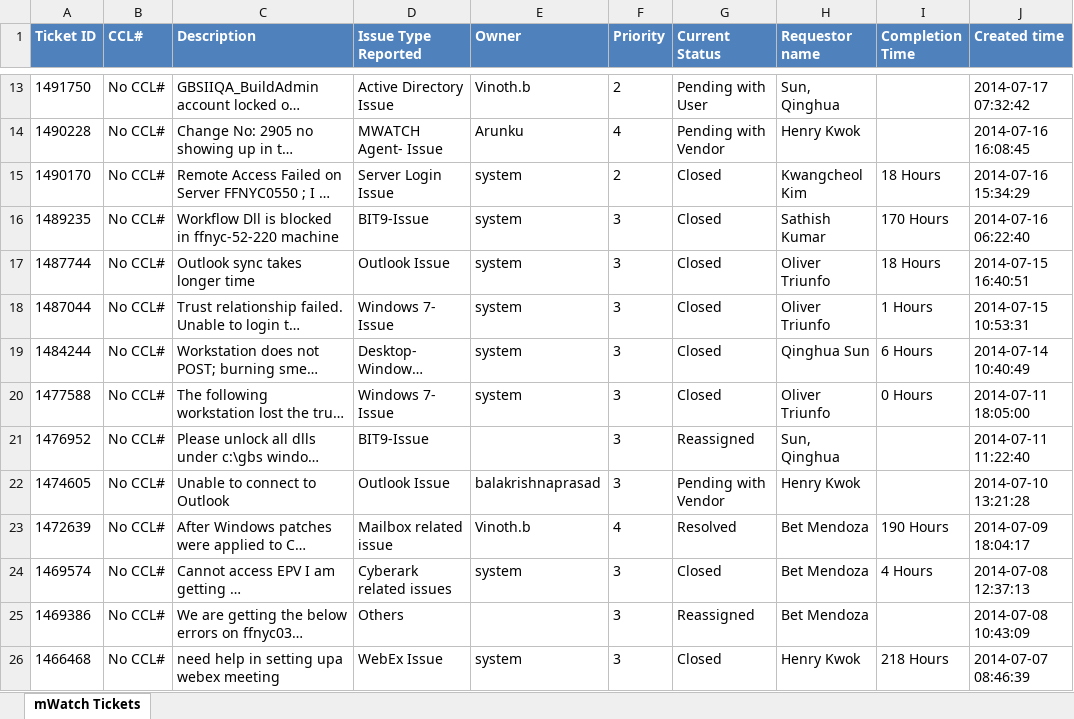
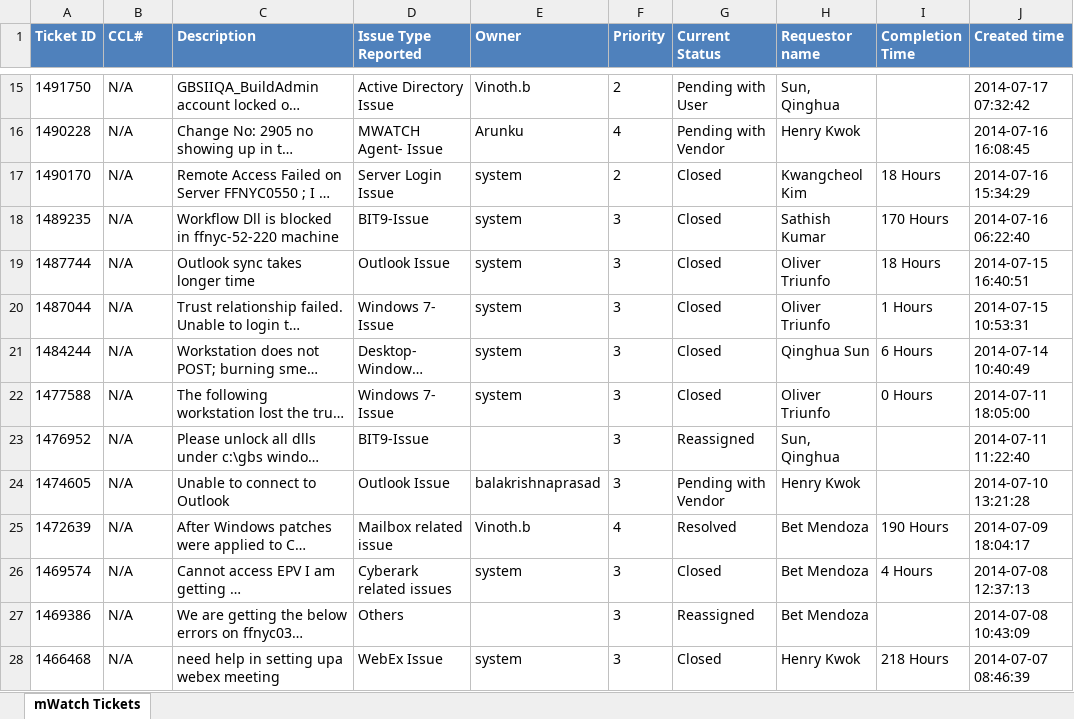
Before and after one commit to hycinix/Ford-Code, an Excel workbook: mWatch/Pull Data/Incident/BSD_mWatch_Tickets_Report.xlsx, sheet mWatch Tickets, drawn as a sheet; only a part is shown, gaps mark what is left out; long unchanged cells end in …; values as stored, in another font and other column widths than the file's, no borders; addresses are those after the commit; the diff covers the shown part only; the diff names each change by its address in the sheet, - before the commit and + after, or states it on an @@ line.

```diff
--- a/mWatch/Pull Data/Incident/BSD_mWatch_Tickets_Report.xlsx (sheet mWatch Tickets)
+++ b/mWatch/Pull Data/Incident/BSD_mWatch_Tickets_Report.xlsx (sheet mWatch Tickets)
-B15:B28 (CCL#): No CCL#
+B15:B28 (CCL#): N/A
```
Also changed, not shown: 2 added rows and 250 edited cells elsewhere in this sheet, mWatch/Pull Data/Incident/BSD_mWatch_Tickets_Report_All.xlsx, 11 other files.
